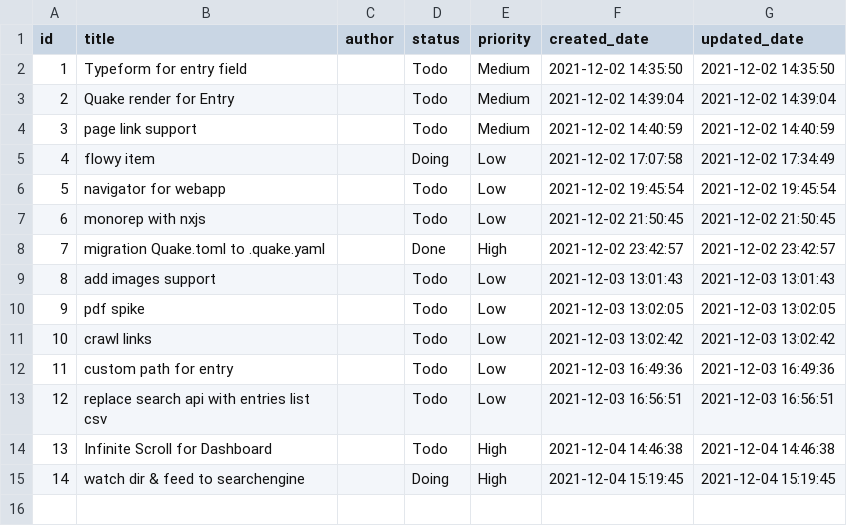
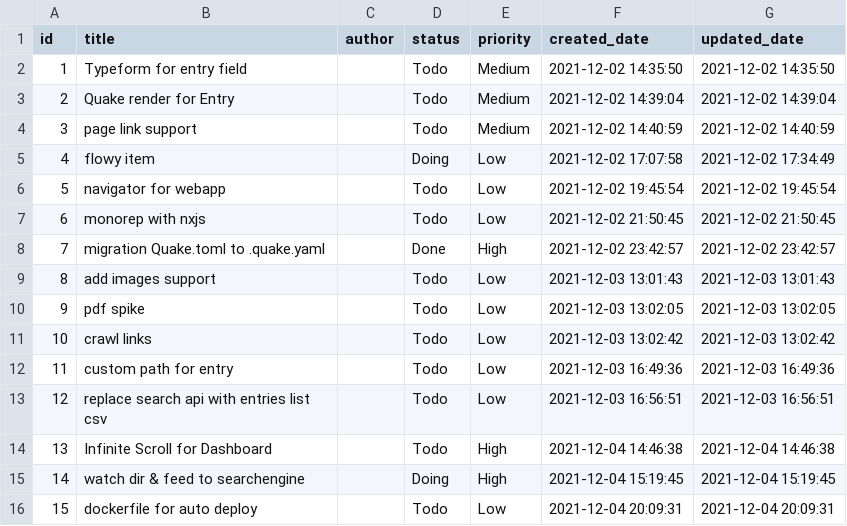
Before and after one commit to phodal/quake, a CSV file: _fixtures/story/entries.csv, drawn as a sheet.

Commit message:
docs: add dockerfile story

```diff
--- a/_fixtures/story/entries.csv
+++ b/_fixtures/story/entries.csv
@@ -15 +15,2 @@
 14,"watch dir & feed to searchengine","","Doing","High","2021-12-04 15:19:45","2021-12-04 15:19:45"
+15,"dockerfile for auto deploy","","Todo","Low","2021-12-04 20:09:31","2021-12-04 20:09:31"
```
Also changed, not shown: 3 other files.
